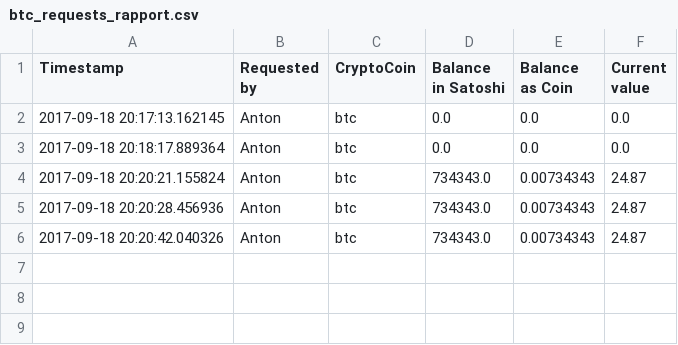
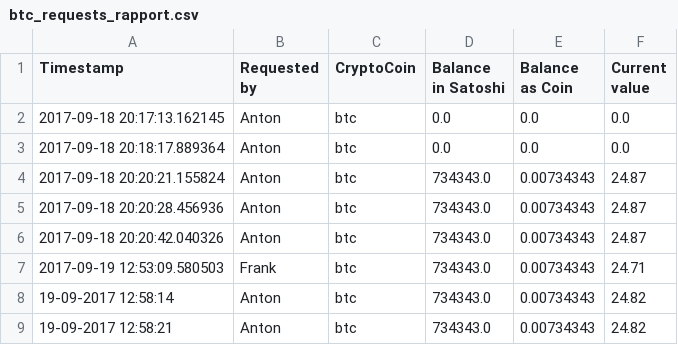
Before and after one commit to kolkos/cryptoBot, a CSV file: btc_requests_rapport.csv, drawn as a sheet.

```diff
--- a/btc_requests_rapport.csv
+++ b/btc_requests_rapport.csv
@@ -6 +6,4 @@
 "2017-09-18 20:20:42.040326","Anton","btc","734343.0","0.00734343","24.87"
+"2017-09-19 12:53:09.580503","Frank","btc","734343.0","0.00734343","24.71"
+"19-09-2017 12:58:14","Anton","btc","734343.0","0.00734343","24.82"
+"19-09-2017 12:58:21","Anton","btc","734343.0","0.00734343","24.82"
```
Also changed, not shown: ltc_requests_rapport.csv, 5 other files.
